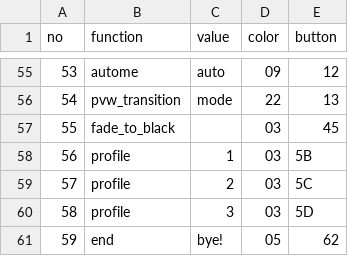
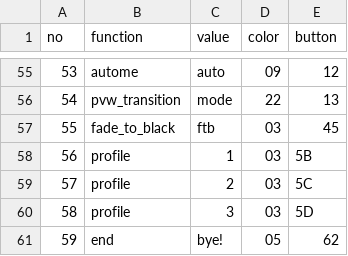
Before and after one commit to syama0319/ATEM_Ctrl, a CSV file: Profiles/list.csv, drawn as a sheet; only a part is shown, gaps mark what is left out.

Commit message:
fix small issues

```diff
--- a/Profiles/list.csv
+++ b/Profiles/list.csv
@@ -56,3 +56,3 @@ no,function,value,color,button
 54,pvw_transition,mode,22,13
-55,fade_to_black,,03,45
+55,fade_to_black,ftb,03,45
 56,profile,1,03,5B
```
